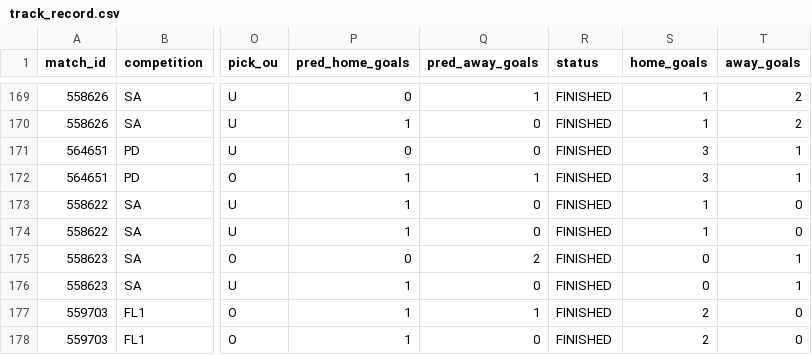
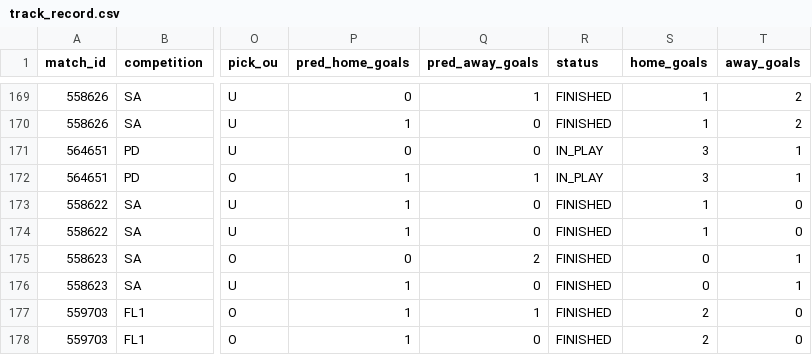
Before and after one commit to isaacruedabiota/FOOTBALL-PREDICTOR, a CSV file: track_record/track_record.csv, drawn as a sheet; only a part is shown, gaps mark what is left out; the diff names each change by its address in the sheet, - before the commit and + after, or states it on an @@ line.

```diff
--- a/track_record/track_record.csv
+++ b/track_record/track_record.csv
-R171:R172 (status): FINISHED
+R171:R172 (status): IN_PLAY
```
Also changed, not shown: 1 other file.
